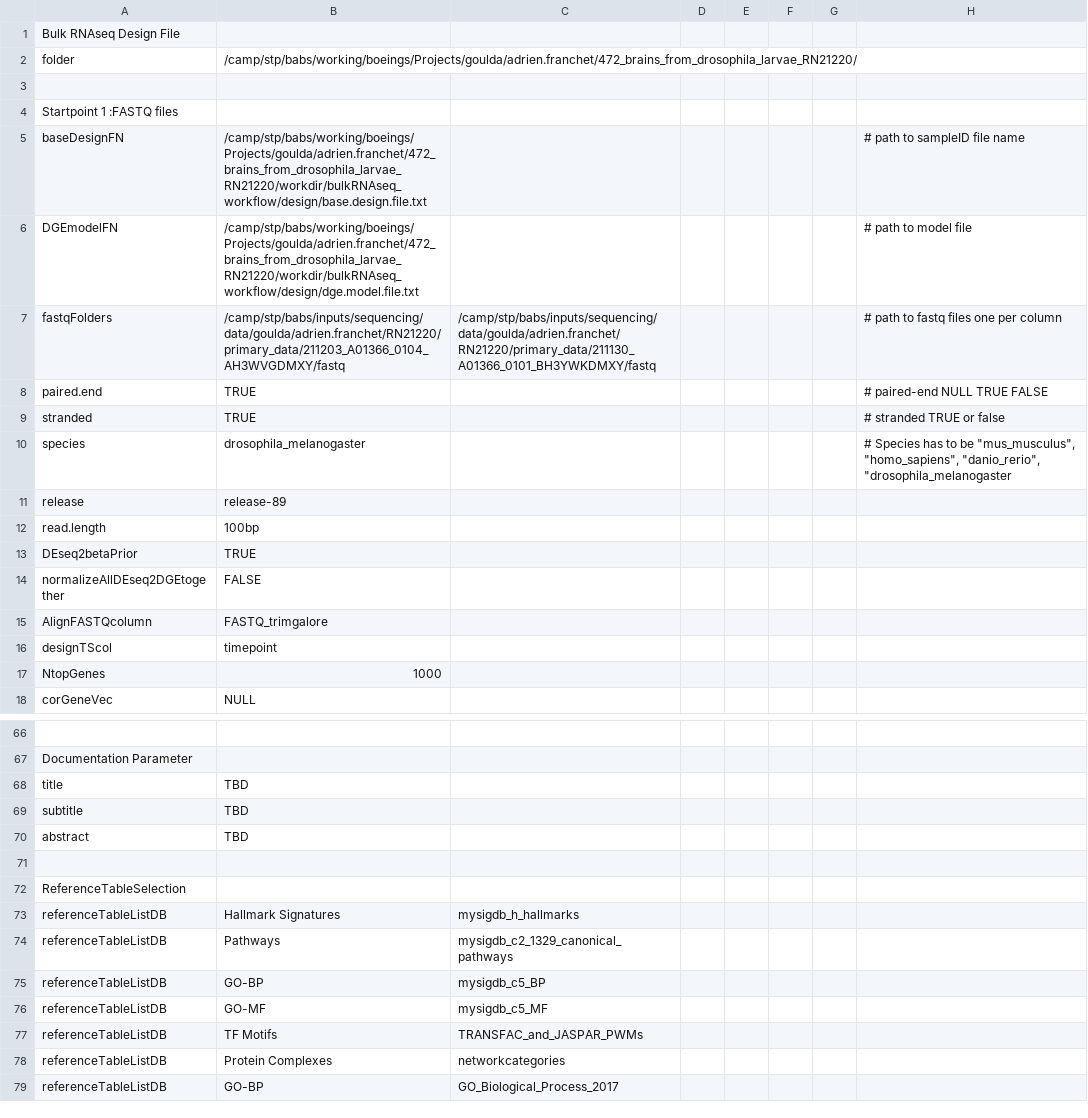
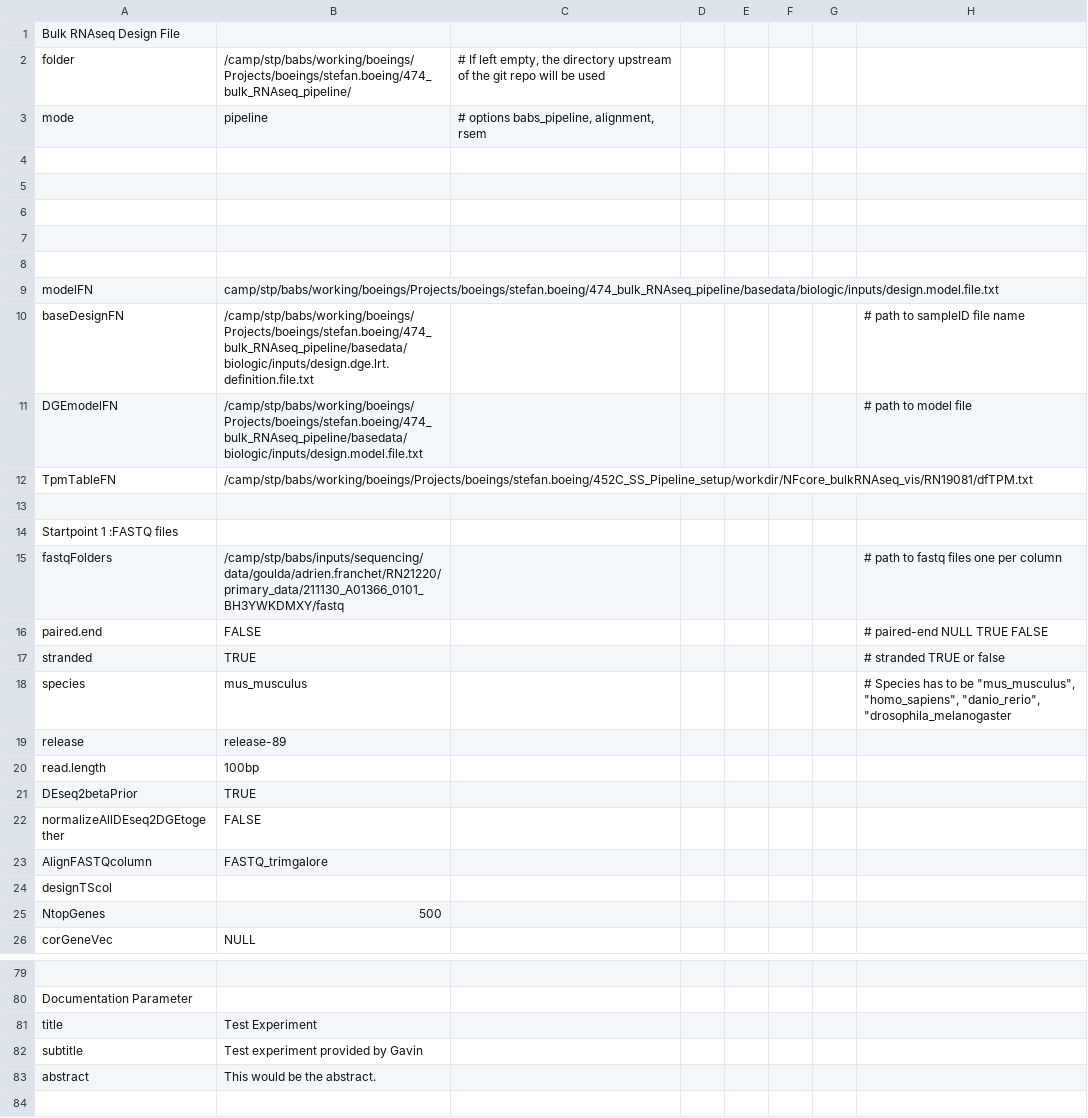
Before and after one commit to decusInLabore/bulkRNAseq_workflow, a CSV file: design/bulk.design.file.csv, drawn as a sheet; only a part is shown, gaps mark what is left out; the shorter side is filled out with more unchanged rows; removed rows and columns are numbered as before the commit, all else as after; the diff covers the shown part only; the diff names each change by its address in the sheet, - before the commit and + after, or states it on an @@ line.

```diff
--- a/design/bulk.design.file.csv
+++ b/design/bulk.design.file.csv
-B2: /camp/stp/babs/working/boeings/Projects/goulda/adrien.franchet/472_brains_from_drosophila_larvae_RN21220/
+B2: /camp/stp/babs/working/boeings/Projects/boeings/stefan.boeing/474_bulk_RNAseq_pipeline/
-C2: (empty)
+C2: # If left empty, the directory upstream of the git repo will be used
+row 3: mode | pipeline | # options babs_pipeline, alignment, rsem
+row 4: (empty)
+row 5: (empty)
+row 6: (empty)
+row 7: (empty)
+row 8: (empty)
+row 9: modelFN | camp/stp/babs/working/boeings/Projects/boeings/stefan.boeing/474_bulk_RNAseq_pipeline/basedata/biologic/inputs/design.model.file.txt
+row 10: baseDesignFN | /camp/stp/babs/working/boeings/Projects/boeings/stefan.boeing/474_bulk_RNAseq_pipeline/basedata/biologic/inputs/design.dge.lrt.definition.file.txt |  |  |  |  |  | # path to sampleID file name
+row 11: DGEmodelFN | /camp/stp/babs/working/boeings/Projects/boeings/stefan.boeing/474_bulk_RNAseq_pipeline/basedata/biologic/inputs/design.model.file.txt |  |  |  |  |  | # path to model file
+row 12: TpmTableFN | /camp/stp/babs/working/boeings/Projects/boeings/stefan.boeing/452C_SS_Pipeline_setup/workdir/NFcore_bulkRNAseq_vis/RN19081/dfTPM.txt
-row 5: baseDesignFN | /camp/stp/babs/working/boeings/Projects/goulda/adrien.franchet/472_brains_from_drosophila_larvae_RN21220/workdir/bulkRNAseq_workflow/design/base.design.file.txt |  |  |  |  |  | # path to sampleID file name
-row 6: DGEmodelFN | /camp/stp/babs/working/boeings/Projects/goulda/adrien.franchet/472_brains_from_drosophila_larvae_RN21220/workdir/bulkRNAseq_workflow/design/dge.model.file.txt |  |  |  |  |  | # path to model file
-B15: /camp/stp/babs/inputs/sequencing/data/goulda/adrien.franchet/RN21220/primary_data/211203_A01366_0104_AH3WVGDMXY/fastq
+B15: /camp/stp/babs/inputs/sequencing/data/goulda/adrien.franchet/RN21220/primary_data/211130_A01366_0101_BH3YWKDMXY/fastq
-C15: /camp/stp/babs/inputs/sequencing/data/goulda/adrien.franchet/RN21220/primary_data/211130_A01366_0101_BH3YWKDMXY/fastq
+C15: (empty)
-B16: TRUE
+B16: FALSE
-B18: drosophila_melanogaster
+B18: mus_musculus
-B24: timepoint
+B24: (empty)
-B25: 1000
+B25: 500
-B81: TBD
+B81: Test Experiment
-B82: TBD
+B82: Test experiment provided by Gavin
-B83: TBD
+B83: This would be the abstract.
```
Also changed, not shown: 5 added rows and 10 edited cells elsewhere in this file, 12 other files.
